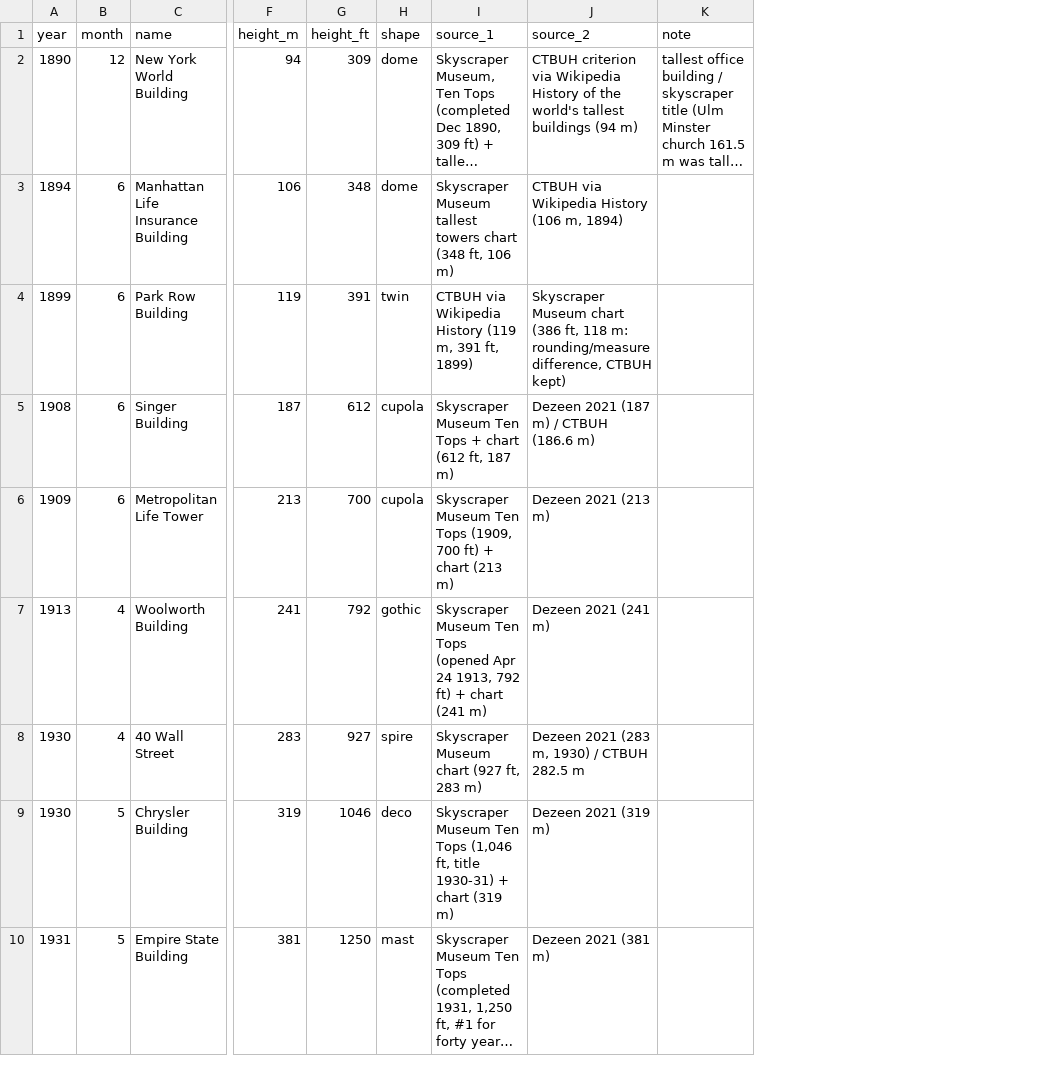
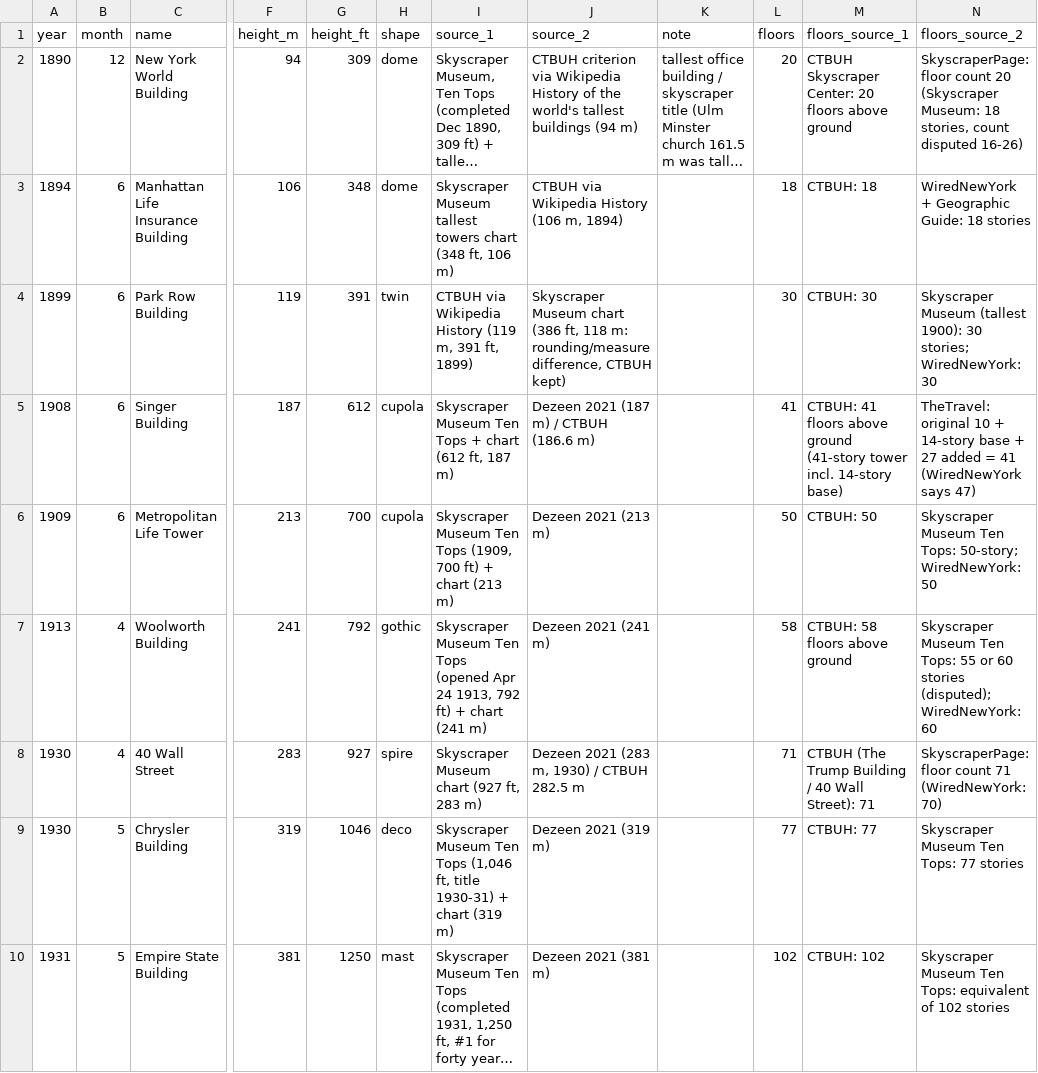
Before and after one commit to GratonR/cogwise-studio, a CSV file: studio/beepmelody/episodes/tallest_buildings.csv, drawn as a sheet; only a part is shown, gaps mark what is left out; long unchanged cells end in …; the diff names each change by its address in the sheet, - before the commit and + after, or states it on an @@ line.

```diff
--- a/studio/beepmelody/episodes/tallest_buildings.csv
+++ b/studio/beepmelody/episodes/tallest_buildings.csv
+column L (floors), rows 2-10: 20 | 18 | 30 | 41 | 50 | 58 | 71 | 77 | 102
+column M (floors_source_1), rows 2-10: CTBUH Skyscraper Center: 20 floors above ground | CTBUH: 18 | CTBUH: 30 | CTBUH: 41 floors above ground (41-story tower incl. 14-story base) | CTBUH: 50 | CTBUH: 58 floors above ground | CTBUH (The Trump Building / 40 Wall Street): 71 | CTBUH: 77 | CTBUH: 102
+column N (floors_source_2), rows 2-10: SkyscraperPage: floor count 20 (Skyscraper Museum: 18 stories, count disputed 16-26) | WiredNewYork + Geographic Guide: 18 stories | Skyscraper Museum (tallest 1900): 30 stories; WiredNewYork: 30 | TheTravel: original 10 + 14-story base + 27 added = 41 (WiredNewYork says 47) | Skyscraper Museum Ten Tops: 50-story; WiredNewYork: 50 | Skyscraper Museum Ten Tops: 55 or 60 stories (disputed); WiredNewYork: 60 | SkyscraperPage: floor count 71 (WiredNewYork: 70) | Skyscraper Museum Ten Tops: 77 stories | Skyscraper Museum Ten Tops: equivalent of 102 stories
```
Also changed, not shown: 1 other file.
